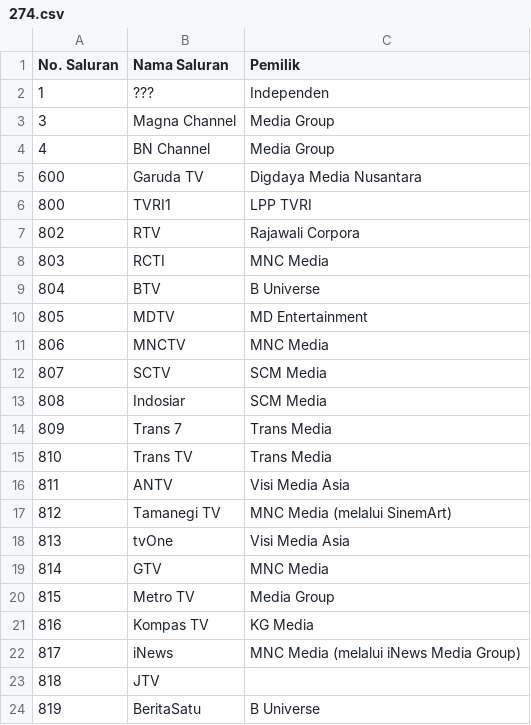
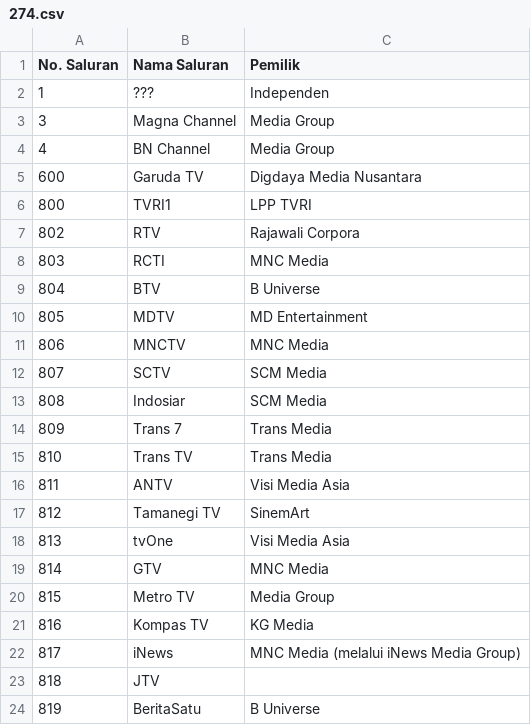
Before and after one commit to TG635-alt126xA/ExtendedMaster113, a CSV file: 274.csv, drawn as a sheet.

Commit message:
Update 274.csv

```diff
--- a/274.csv
+++ b/274.csv
@@ -16,3 +16,3 @@ No. Saluran,Nama Saluran,Pemilik
 811,ANTV,Visi Media Asia
-812,Tamanegi TV,MNC Media (melalui SinemArt)
+812,Tamanegi TV,SinemArt
 813,tvOne,Visi Media Asia
```
